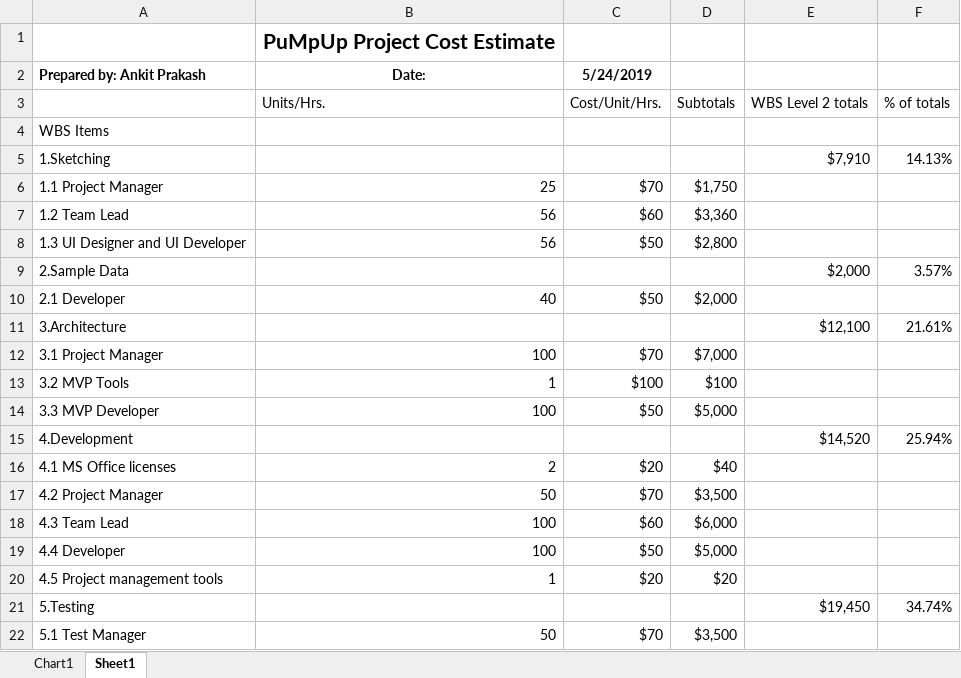
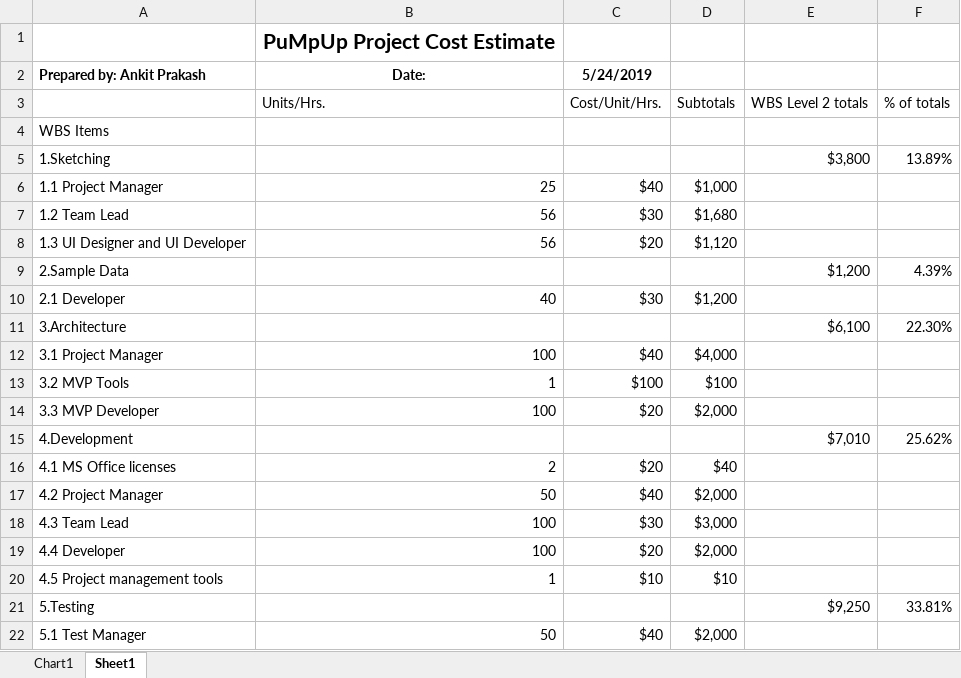
Before and after one commit to raybox94/PuMpup, an Excel workbook: docs/CostEstimation.xlsx, sheet Sheet1, drawn as a sheet; only a part is shown; values as stored, in another font and other column widths than the file's, no borders; charts and pictures not drawn; the diff covers the shown part only; the diff names each change by its address in the sheet, - before the commit and + after, or states it on an @@ line.

Commit message:
Update CostEstimation.xlsx

```diff
--- a/docs/CostEstimation.xlsx (sheet Sheet1)
+++ b/docs/CostEstimation.xlsx (sheet Sheet1)
-E5: $7,910
+E5: $3,800
-F5: 14.13%
+F5: 13.89%
-C6 (5/24/2019): $70
+C6 (5/24/2019): $40
-D6: $1,750
+D6: $1,000
-C7 (5/24/2019): $60
+C7 (5/24/2019): $30
-D7: $3,360
+D7: $1,680
-C8 (5/24/2019): $50
+C8 (5/24/2019): $20
-D8: $2,800
+D8: $1,120
-E9: $2,000
+E9: $1,200
-F9: 3.57%
+F9: 4.39%
-C10 (5/24/2019): $50
+C10 (5/24/2019): $30
-D10: $2,000
+D10: $1,200
-E11: $12,100
+E11: $6,100
-F11: 21.61%
+F11: 22.30%
-C12 (5/24/2019): $70
+C12 (5/24/2019): $40
-D12: $7,000
+D12: $4,000
-C14 (5/24/2019): $50
+C14 (5/24/2019): $20
-D14: $5,000
+D14: $2,000
-E15: $14,520
+E15: $7,010
-F15: 25.94%
+F15: 25.62%
-C17 (5/24/2019): $70
+C17 (5/24/2019): $40
-D17: $3,500
+D17: $2,000
-C18 (5/24/2019): $60
+C18 (5/24/2019): $30
-D18: $6,000
+D18: $3,000
-C19 (5/24/2019): $50
+C19 (5/24/2019): $20
-D19: $5,000
+D19: $2,000
-C20 (5/24/2019): $20
+C20 (5/24/2019): $10
-D20: $20
+D20: $10
-E21: $19,450
+E21: $9,250
-F21: 34.74%
+F21: 33.81%
-C22 (5/24/2019): $70
+C22 (5/24/2019): $40
-D22: $3,500
+D22: $2,000
```
Also changed, not shown: 5 edited cells elsewhere in this sheet, charts or pictures.
